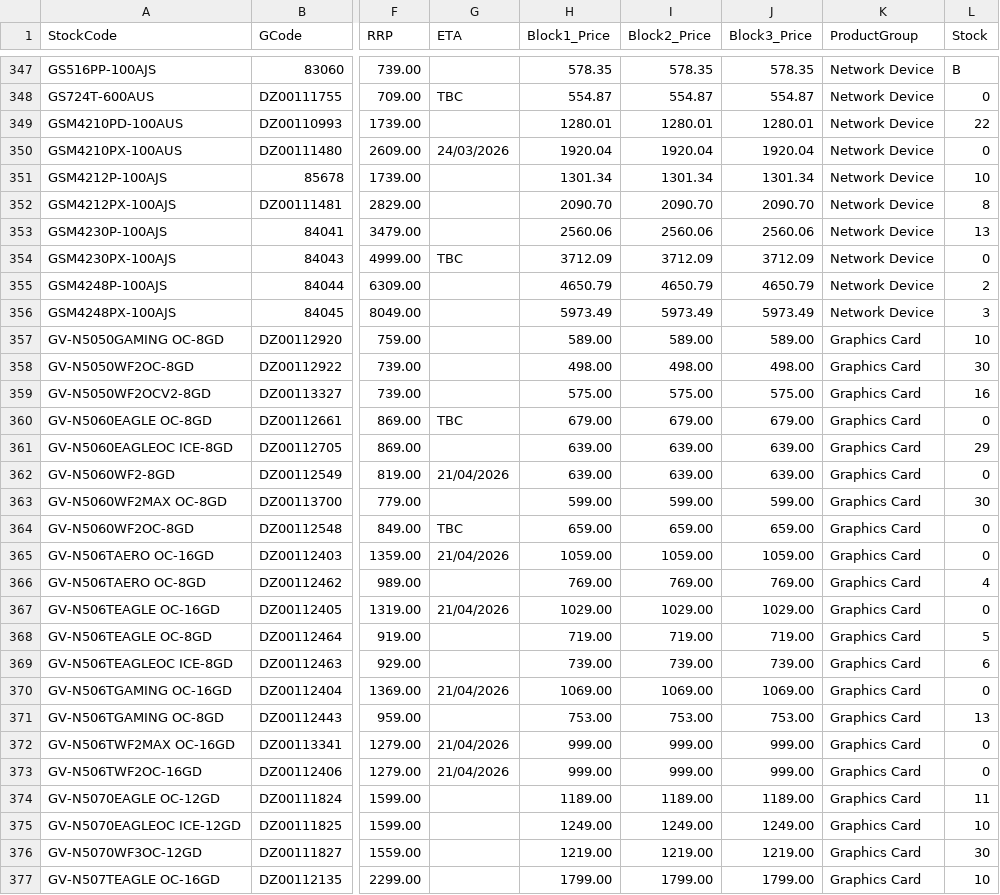
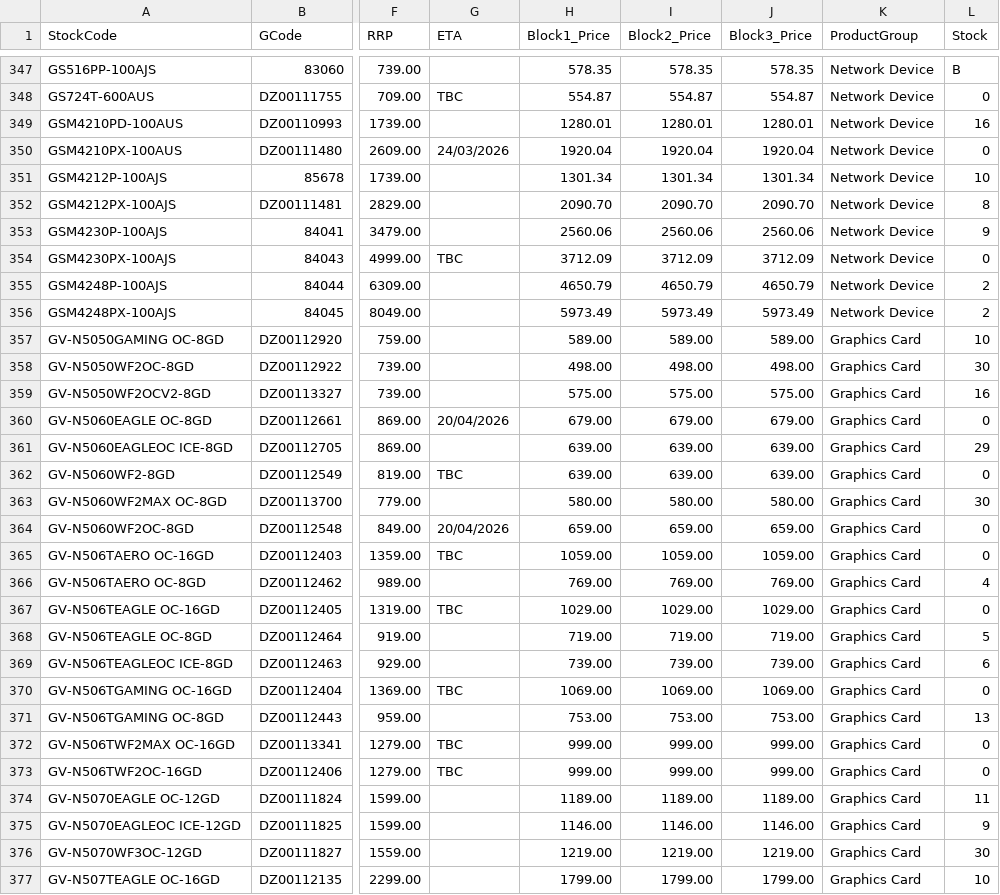
Before and after one commit to weberyuweili/cackle-catalogs, a CSV file: SYN.csv, drawn as a sheet; only a part is shown, gaps mark what is left out; the diff covers the shown part only; the diff names each change by its address in the sheet, - before the commit and + after, or states it on an @@ line.

```diff
--- a/SYN.csv
+++ b/SYN.csv
-L349 (Stock): 22
+L349 (Stock): 16
-L353 (Stock): 13
+L353 (Stock): 9
-L356 (Stock): 3
+L356 (Stock): 2
-G360 (ETA): TBC
+G360 (ETA): 20/04/2026
-G362 (ETA): 21/04/2026
+G362 (ETA): TBC
-H363 (Block1_Price): 599.00
+H363 (Block1_Price): 580.00
-I363 (Block2_Price): 599.00
+I363 (Block2_Price): 580.00
-J363 (Block3_Price): 599.00
+J363 (Block3_Price): 580.00
-G364 (ETA): TBC
+G364 (ETA): 20/04/2026
-G365 (ETA): 21/04/2026
+G365 (ETA): TBC
-G367 (ETA): 21/04/2026
+G367 (ETA): TBC
-G370 (ETA): 21/04/2026
+G370 (ETA): TBC
-G372:G373 (ETA): 21/04/2026
+G372:G373 (ETA): TBC
-H375 (Block1_Price): 1249.00
+H375 (Block1_Price): 1146.00
-I375 (Block2_Price): 1249.00
+I375 (Block2_Price): 1146.00
-J375 (Block3_Price): 1249.00
+J375 (Block3_Price): 1146.00
-L375 (Stock): 10
+L375 (Stock): 9
```
Also changed, not shown: 1 removed row and 85 edited cells elsewhere in this file.
